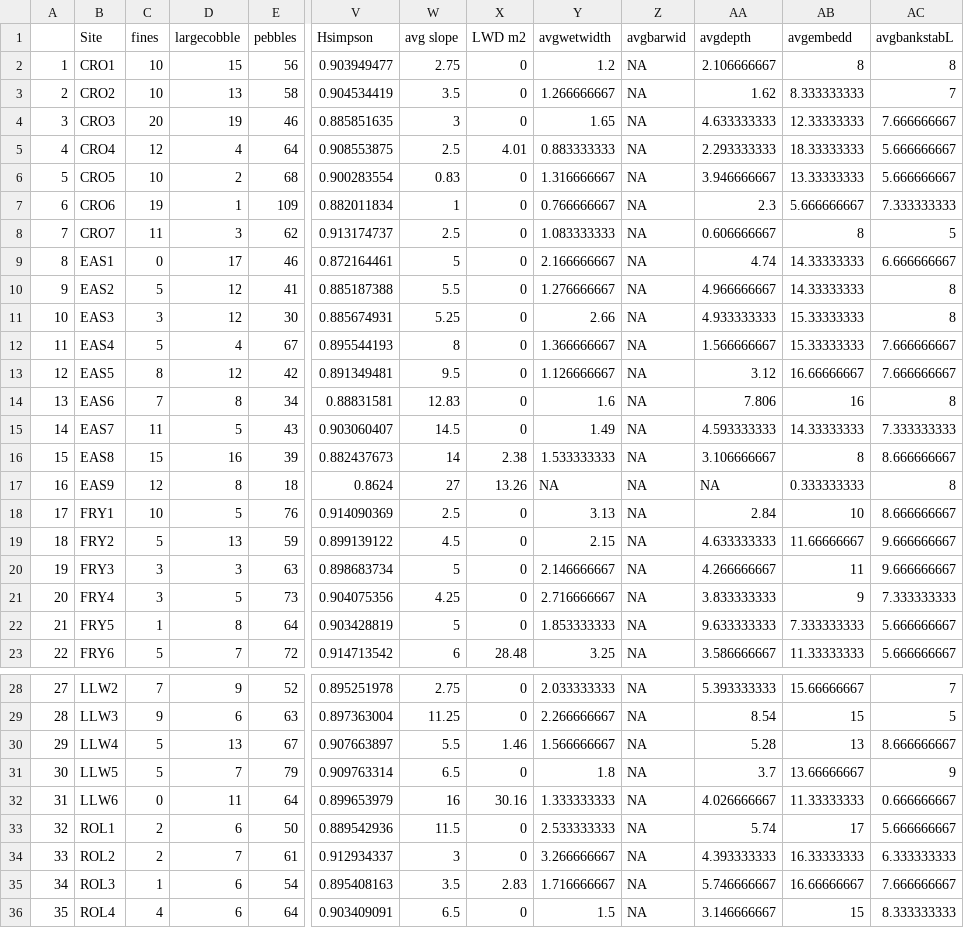
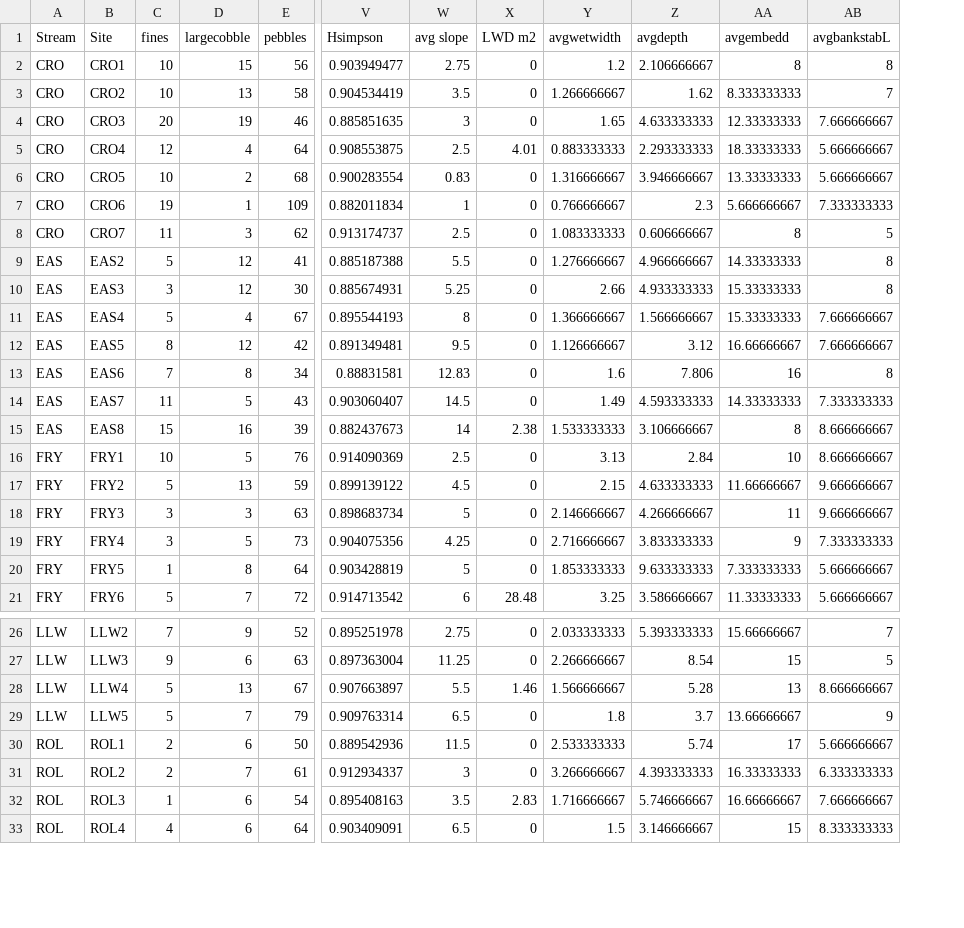
Before and after one commit to mcmillanma/Spatial-Patterns-of-Water-Quality-and-Macroinvertebrate-Communities-within-Mining-influenced-Headwat, a CSV file: habitatmaster.csv, drawn as a sheet; only a part is shown, gaps mark what is left out; removed rows and columns are numbered as before the commit, all else as after; rows hold the shown columns only; the diff names each change by its address in the sheet, - before the commit and + after, or states it on an @@ line.

```diff
--- a/habitatmaster.csv
+++ b/habitatmaster.csv
-column A, rows 2-8: 1 | 2 | 3 | 4 | 5 | 6 | 7; rows 10-16: 9 | 10 | 11 | 12 | 13 | 14 | 15; rows 18-23: 17 | 18 | 19 | 20 | 21 | 22; rows 28-31: 27 | 28 | 29 | 30; rows 33-36: 32 | 33 | 34 | 35
+column A (Stream), rows 2-21: CRO | CRO | CRO | CRO | CRO | CRO | CRO | EAS | EAS | EAS | EAS | EAS | EAS | EAS | FRY | FRY | FRY | FRY | FRY | FRY; rows 26-33: LLW | LLW | LLW | LLW | ROL | ROL | ROL | ROL
-column Z (avgbarwid), rows 2-8: all NA; rows 10-16: all NA; rows 18-23: all NA; rows 28-31: all NA; rows 33-36: all NA
-row 9: 8 | EAS1 | 0 | 17 | 46 | 0.872164461 | 5 | 0 | 2.166666667 | NA | 4.74 | 14.33333333 | 6.666666667
-row 17: 16 | EAS9 | 12 | 8 | 18 | 0.8624 | 27 | 13.26 | NA | NA | NA | 0.333333333 | 8
-row 32: 31 | LLW6 | 0 | 11 | 64 | 0.899653979 | 16 | 30.16 | 1.333333333 | NA | 4.026666667 | 11.33333333 | 0.666666667
```
Also changed, not shown: chem.f21-S22.csv, metrics.f21.csv, 35 other files.
